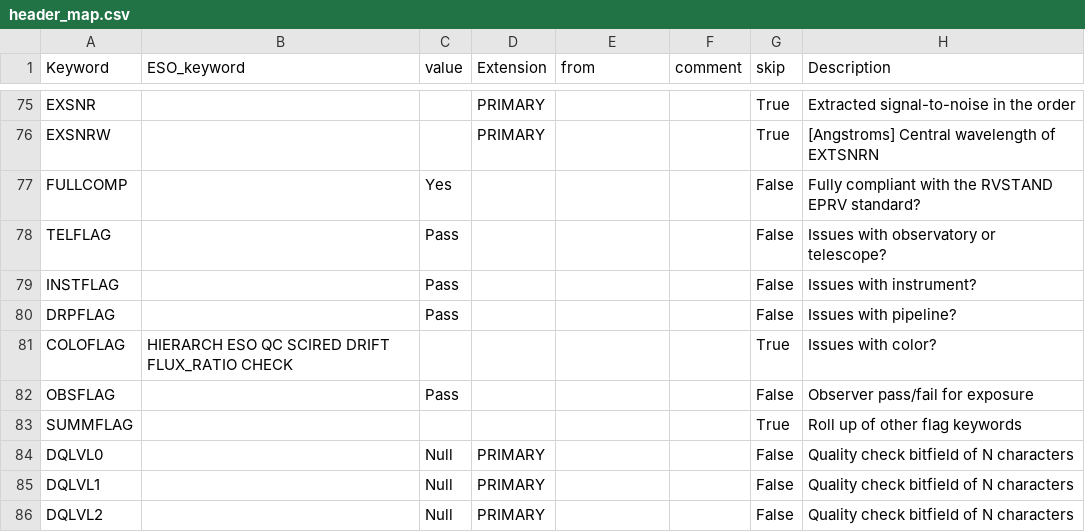
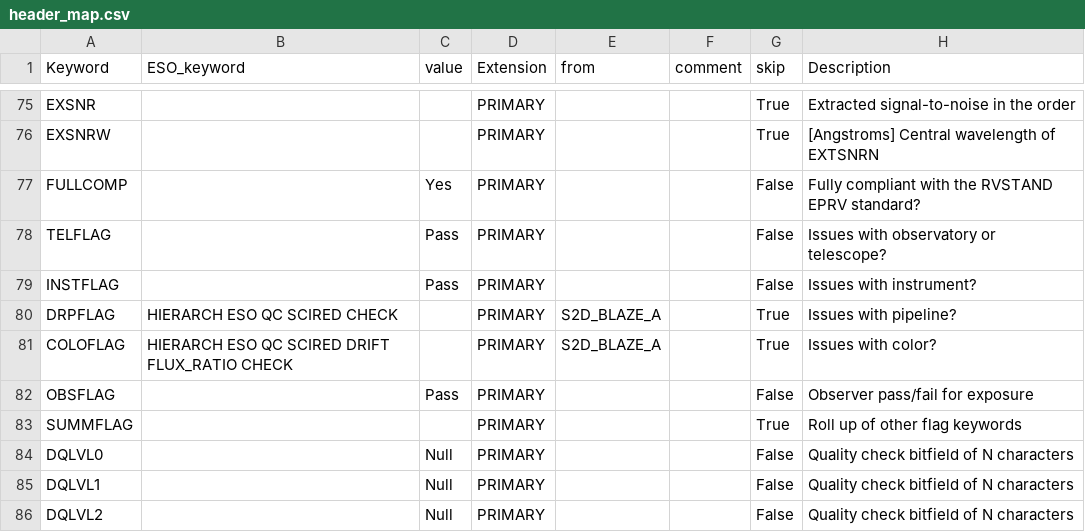
Before and after one commit to EPRV-RCN/RVData, a CSV file: instruments/harps/config/header_map.csv, drawn as a sheet; only a part is shown, gaps mark what is left out.

```diff
--- a/instruments/harps/config/header_map.csv
+++ b/instruments/harps/config/header_map.csv
@@ -76,9 +76,9 @@ EXSNR,,,PRIMARY,,,True,Extracted signal-to-noise in the order
 EXSNRW,,,PRIMARY,,,True,[Angstroms] Central wavelength of EXTSNRN
-FULLCOMP,,Yes,,,,False,Fully compliant with the RVSTAND EPRV standard?
-TELFLAG,,Pass,,,,False,Issues with observatory or telescope?
-INSTFLAG,,Pass,,,,False,Issues with instrument?
-DRPFLAG,,Pass,,,,False,Issues with pipeline?
-COLOFLAG,HIERARCH ESO QC SCIRED DRIFT FLUX_RATIO CHECK,,,,,True,Issues with color?
-OBSFLAG,,Pass,,,,False,Observer pass/fail for exposure
-SUMMFLAG,,,,,,True,Roll up of other flag keywords
+FULLCOMP,,Yes,PRIMARY,,,False,Fully compliant with the RVSTAND EPRV standard?
+TELFLAG,,Pass,PRIMARY,,,False,Issues with observatory or telescope?
+INSTFLAG,,Pass,PRIMARY,,,False,Issues with instrument?
+DRPFLAG,HIERARCH ESO QC SCIRED CHECK,,PRIMARY,S2D_BLAZE_A,,True,Issues with pipeline?
+COLOFLAG,HIERARCH ESO QC SCIRED DRIFT FLUX_RATIO CHECK,,PRIMARY,S2D_BLAZE_A,,True,Issues with color?
+OBSFLAG,,Pass,PRIMARY,,,False,Observer pass/fail for exposure
+SUMMFLAG,,,PRIMARY,,,True,Roll up of other flag keywords
 DQLVL0,,Null,PRIMARY,,,False,Quality check bitfield of N characters
```
Also changed, not shown: instruments/espresso/config/header_map.csv, instruments/harpsn/config/header_map.csv, 22 other files.
